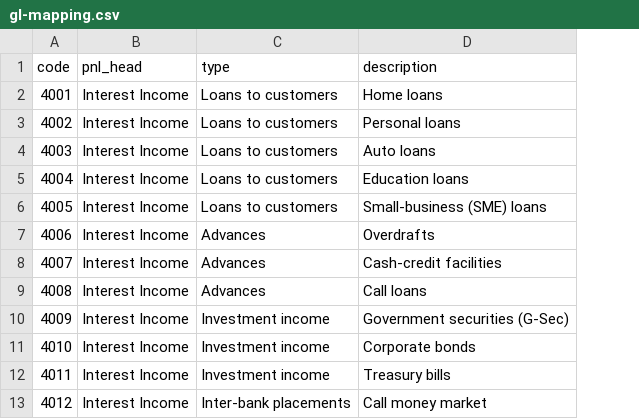
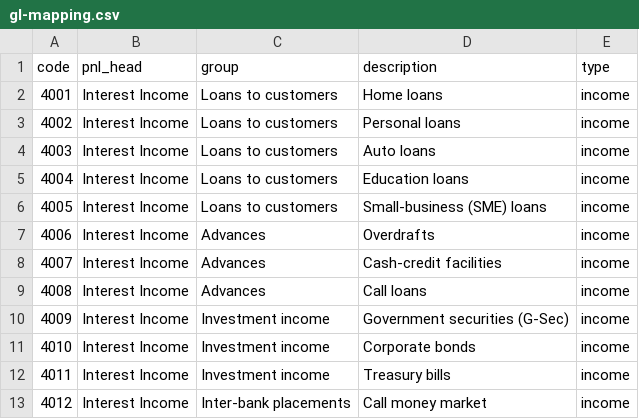
Before and after one commit to jkhljhh/NAPER, a CSV file: csv/gl-mapping.csv, drawn as a sheet; only a part is shown; the diff names each change by its address in the sheet, - before the commit and + after, or states it on an @@ line.

Commit message:
refactor: move files & modify table

```diff
--- a/csv/gl-mapping.csv
+++ b/csv/gl-mapping.csv
+column E (type), rows 2-13: all income
-C1: type
+C1: group
```
Also changed, not shown: 42 other files.
